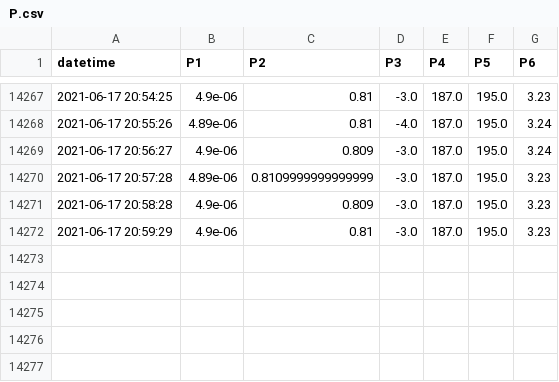
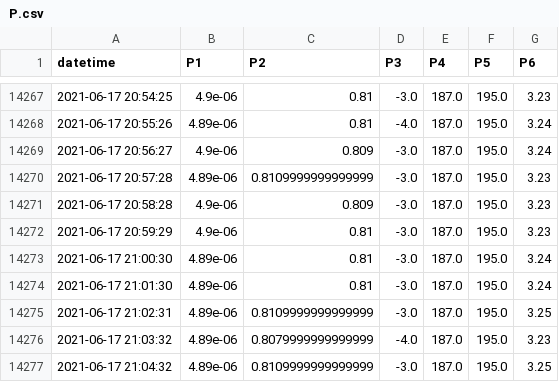
Before and after one commit to SciGEsN/SRC073, a CSV file: data/P.csv, drawn as a sheet; only a part is shown, gaps mark what is left out.

```diff
--- a/data/P.csv
+++ b/data/P.csv
@@ -14272 +14272,6 @@ datetime,P1,P2,P3,P4,P5,P6
 2021-06-17 20:59:29,4.9e-06,0.81,-3.0,187.0,195.0,3.23
+2021-06-17 21:00:30,4.89e-06,0.81,-3.0,187.0,195.0,3.24
+2021-06-17 21:01:30,4.89e-06,0.81,-3.0,187.0,195.0,3.24
+2021-06-17 21:02:31,4.89e-06,0.8109999999999999,-3.0,187.0,195.0,3.25
+2021-06-17 21:03:32,4.89e-06,0.8079999999999999,-4.0,187.0,195.0,3.23
+2021-06-17 21:04:32,4.89e-06,0.8109999999999999,-3.0,187.0,195.0,3.25
```
Also changed, not shown: data/T1.csv, data/T2.csv, 8 other files.
